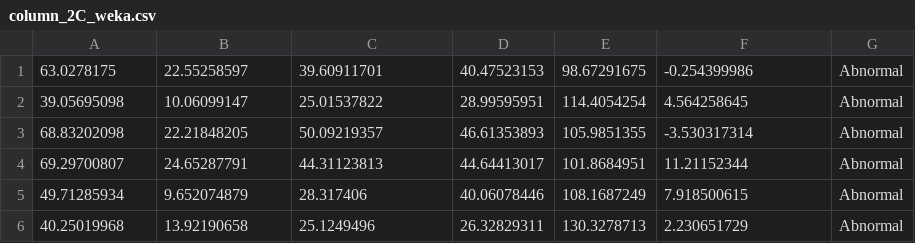
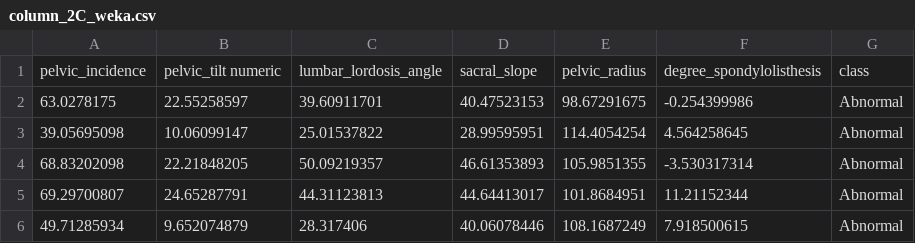
Before and after one commit to huiyun8/dataset, a CSV file: column_2C_weka.csv, drawn as a sheet; only a part is shown; the shorter side is filled out with more unchanged rows.

```diff
--- a/column_2C_weka.csv
+++ b/column_2C_weka.csv
@@ -1 +1,2 @@
+pelvic_incidence,pelvic_tilt numeric,lumbar_lordosis_angle,sacral_slope,pelvic_radius,degree_spondylolisthesis,class
 63.0278175,22.55258597,39.60911701,40.47523153,98.67291675,-0.254399986,Abnormal
```
Also changed, not shown: 1 other file.
